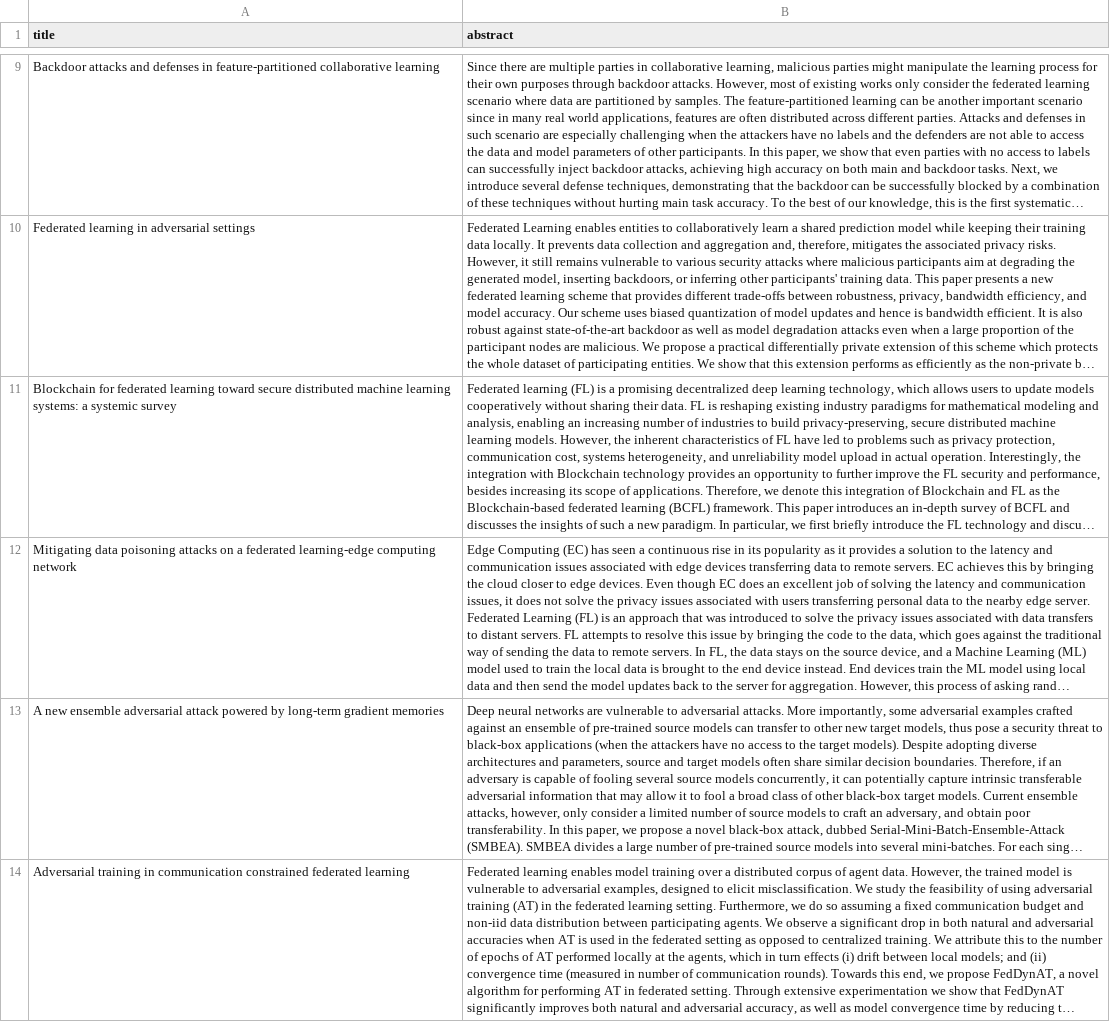
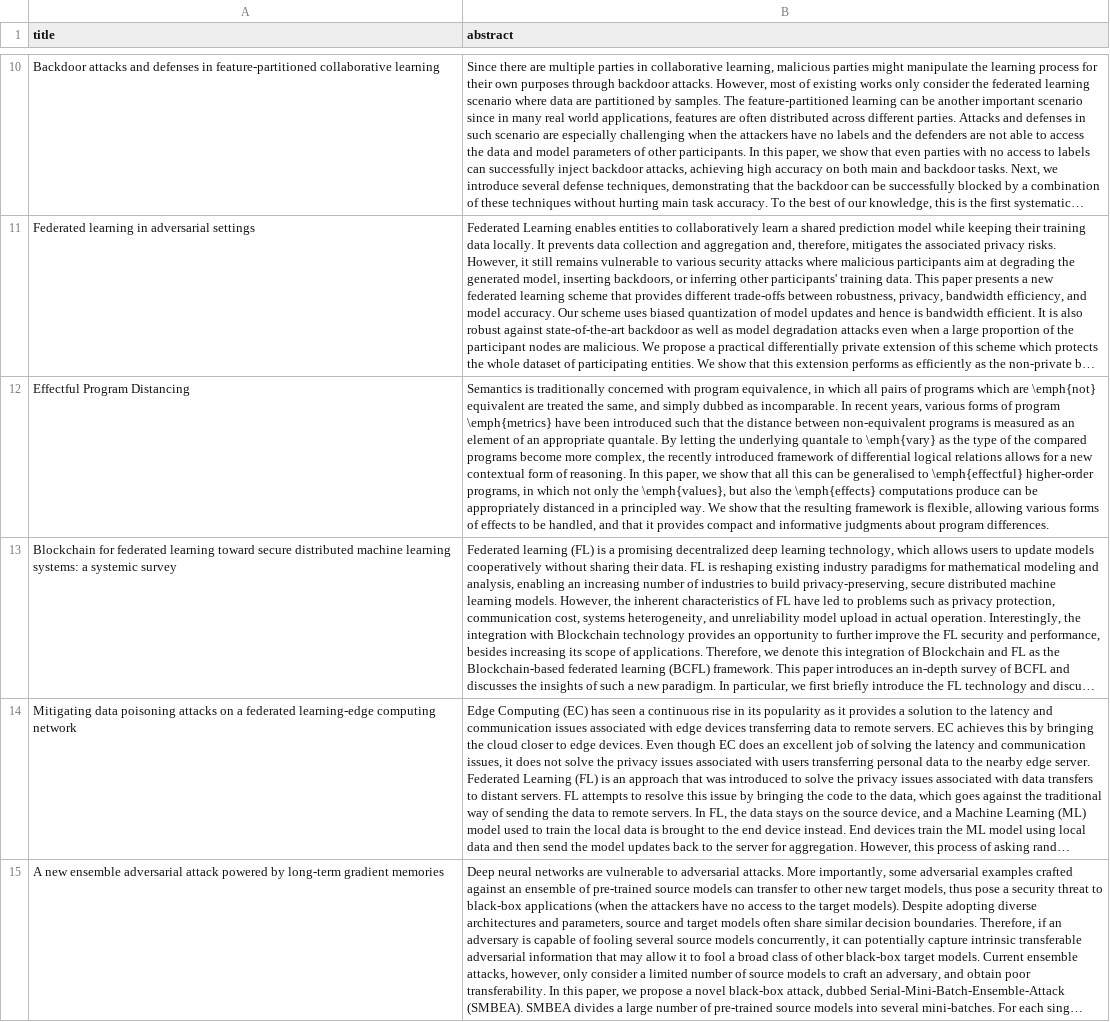
Before and after one commit to RyanNavillus/CMSC818G-Project, a CSV file: corpus_abstracts.csv, drawn as a sheet; only a part is shown, gaps mark what is left out; the shorter side is filled out with more unchanged rows; long unchanged cells end in …; the diff covers the shown part only; the diff names each change by its address in the sheet, - before the commit and + after, or states it on an @@ line.

Commit message:
Added data for demoing different recommendations

```diff
--- a/corpus_abstracts.csv
+++ b/corpus_abstracts.csv
+row 12: Effectful Program Distancing | Semantics is traditionally concerned with program equivalence, in which all pairs of programs which are \emph{not} equivalent are treated the same, and simply dubbed as incomparable. In recent years, various forms of program \emph{metrics} have been introduced such that the distance between non-equivalent programs is measured as an element of an appropriate quantale. By letting the underlying quantale to \emph{vary} as the type of the compared programs become more complex, the recently introduced framework of differential logical relations allows for a new contextual form of reasoning. In this paper, we show that all this can be generalised to \emph{effectful} higher-order programs, in which not only the \emph{values}, but also the \emph{effects} computations produce can be appropriately distanced in a principled way. We show that the resulting framework is flexible, allowing various forms of effects to be handled, and that it provides compact and informative judgments about program differences.
```
Also changed, not shown: 3 added rows elsewhere in this file, users_abstracts.csv, 3 other files.
